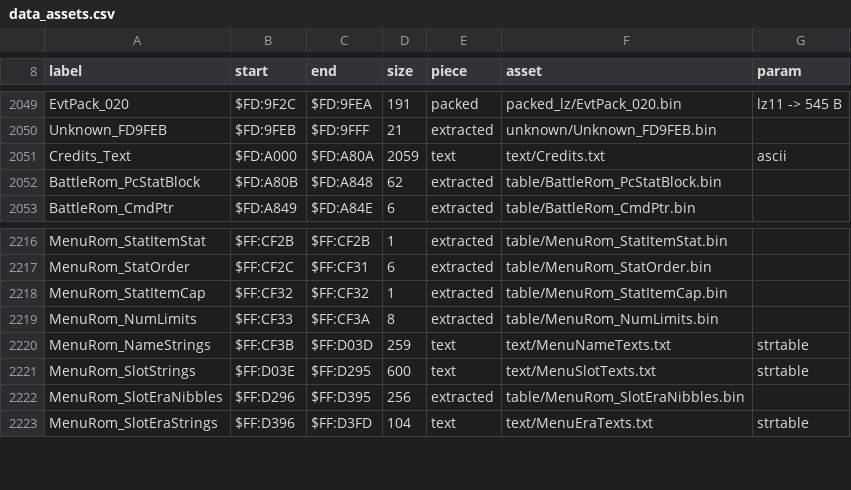
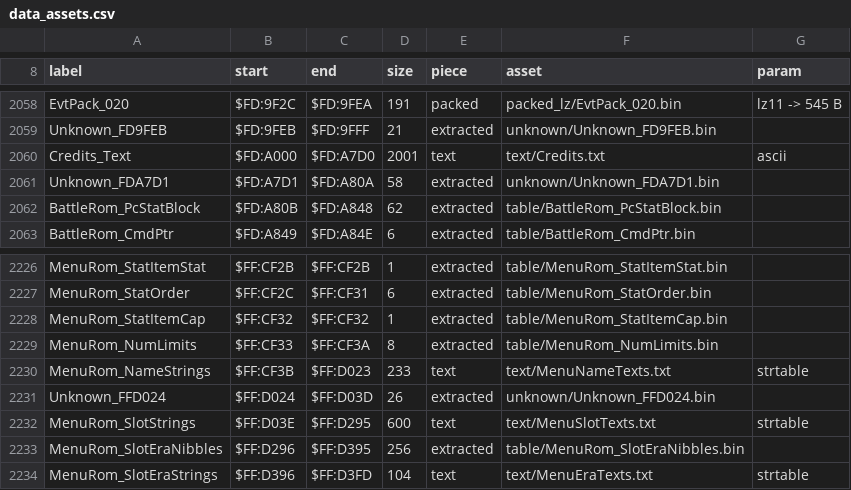
Before and after one commit to ThisIsAkill/ChronoRET, a CSV file: symbols/data_assets.csv, drawn as a sheet; only a part is shown, gaps mark what is left out; the diff covers the shown part only.

```diff
--- a/symbols/data_assets.csv
+++ b/symbols/data_assets.csv
@@ -2050,3 +2059,4 @@ EvtPack_020,$FD:9F2C,$FD:9FEA,191,packed,packed_lz/EvtPack_020.bin,lz11 -> 545 B
 Unknown_FD9FEB,$FD:9FEB,$FD:9FFF,21,extracted,unknown/Unknown_FD9FEB.bin,
-Credits_Text,$FD:A000,$FD:A80A,2059,text,text/Credits.txt,ascii
+Credits_Text,$FD:A000,$FD:A7D0,2001,text,text/Credits.txt,ascii
+Unknown_FDA7D1,$FD:A7D1,$FD:A80A,58,extracted,unknown/Unknown_FDA7D1.bin,
 BattleRom_PcStatBlock,$FD:A80B,$FD:A848,62,extracted,table/BattleRom_PcStatBlock.bin,
@@ -2219,3 +2229,4 @@ MenuRom_StatItemCap,$FF:CF32,$FF:CF32,1,extracted,table/MenuRom_StatItemCap.bin,
 MenuRom_NumLimits,$FF:CF33,$FF:CF3A,8,extracted,table/MenuRom_NumLimits.bin,
-MenuRom_NameStrings,$FF:CF3B,$FF:D03D,259,text,text/MenuNameTexts.txt,strtable
+MenuRom_NameStrings,$FF:CF3B,$FF:D023,233,text,text/MenuNameTexts.txt,strtable
+Unknown_FFD024,$FF:D024,$FF:D03D,26,extracted,unknown/Unknown_FFD024.bin,
 MenuRom_SlotStrings,$FF:D03E,$FF:D295,600,text,text/MenuSlotTexts.txt,strtable
```
Also changed, not shown: 9 added rows and 12 edited cells elsewhere in this file, symbols/data_survey.csv, 9 other files.
